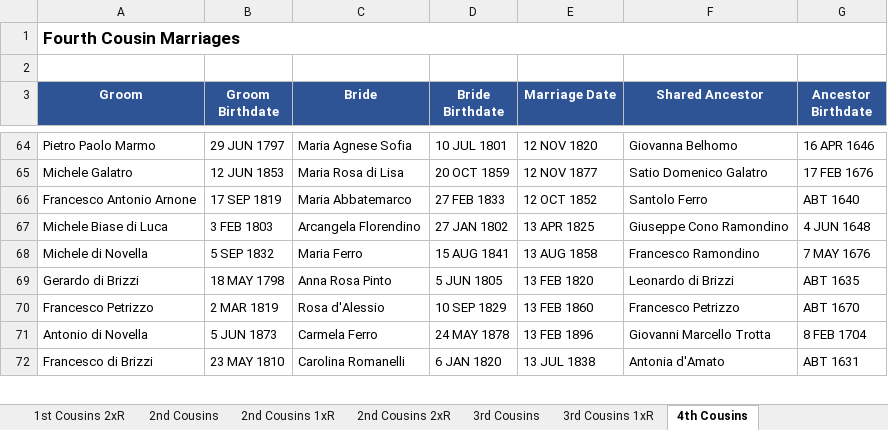
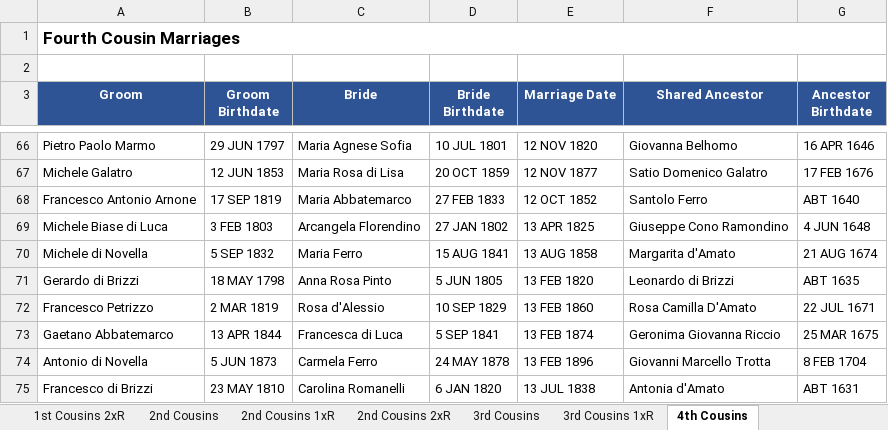
Before and after one commit to johncavallone/sassanochicago, an Excel workbook: assets/downloads/Sassano_Cousin_Marriages.xlsx, sheet 4th Cousins, drawn as a sheet; only a part is shown, gaps mark what is left out; values as stored, in another font and other column widths than the file's, no borders; addresses are those after the commit; the diff covers the shown part only; the diff names each change by its address in the sheet, - before the commit and + after, or states it on an @@ line.

```diff
--- a/assets/downloads/Sassano_Cousin_Marriages.xlsx (sheet 4th Cousins)
+++ b/assets/downloads/Sassano_Cousin_Marriages.xlsx (sheet 4th Cousins)
-F70 (Shared Ancestor): Francesco Ramondino
+F70 (Shared Ancestor): Margarita d'Amato
-G70 (Ancestor Birthdate): 7 MAY 1676
+G70 (Ancestor Birthdate): 21 AUG 1674
-F72 (Shared Ancestor): Francesco Petrizzo
+F72 (Shared Ancestor): Rosa Camilla D'Amato
-G72 (Ancestor Birthdate): ABT 1670
+G72 (Ancestor Birthdate): 22 JUL 1671
+row 73: Gaetano Abbatemarco | 13 APR 1844 | Francesca di Luca | 5 SEP 1841 | 13 FEB 1874 | Geronima Giovanna Riccio | 25 MAR 1675
```
Also changed, not shown: 21 added rows, 2 removed rows and 19 edited cells elsewhere in this sheet, sheet Multi-Gen Cousin Marriages, sheet 3rd Cousins 1xR, sheet 3rd Cousins, sheet Chicago via Descendant, sheet 2nd Cousins 1xR, sheet Summary, 3 more sheets, formulas that keep their value.
